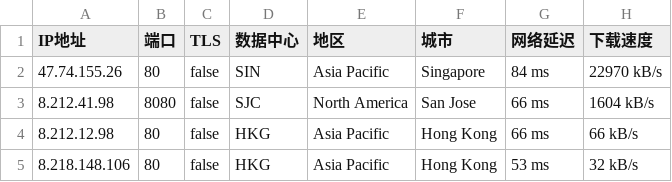
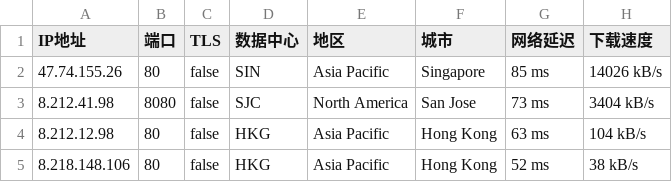
Before and after one commit to CEG1225/test, a CSV file: 45102-20241008-IP.csv, drawn as a sheet.

Commit message:
更新 45102-20241008-IP.csv

```diff
--- a/45102-20241008-IP.csv
+++ b/45102-20241008-IP.csv
@@ -1,5 +1,5 @@
 IP地址,端口,TLS,数据中心,地区,城市,网络延迟,下载速度
-47.74.155.26,80,false,SIN,Asia Pacific,Singapore,84 ms,22970 kB/s
-8.212.41.98,8080,false,SJC,North America,San Jose,66 ms,1604 kB/s
-8.212.12.98,80,false,HKG,Asia Pacific,Hong Kong,66 ms,66 kB/s
-8.218.148.106,80,false,HKG,Asia Pacific,Hong Kong,53 ms,32 kB/s
+47.74.155.26,80,false,SIN,Asia Pacific,Singapore,85 ms,14026 kB/s
+8.212.41.98,8080,false,SJC,North America,San Jose,73 ms,3404 kB/s
+8.212.12.98,80,false,HKG,Asia Pacific,Hong Kong,63 ms,104 kB/s
+8.218.148.106,80,false,HKG,Asia Pacific,Hong Kong,52 ms,38 kB/s
```
